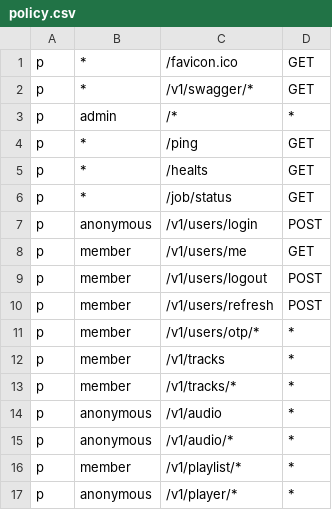
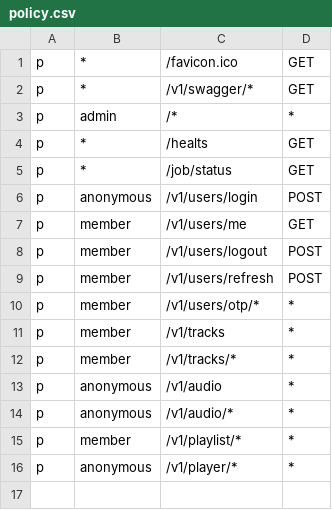
Before and after one commit to arturmon/s3MediaStreamer, a CSV file: acl/policy.csv, drawn as a sheet; the diff names each change by its address in the sheet, - before the commit and + after, or states it on an @@ line.

Commit message:
feat: delete ping

```diff
--- a/acl/policy.csv
+++ b/acl/policy.csv
-row 4: p | * | /ping | GET
```
Also changed, not shown: 10 other files.
